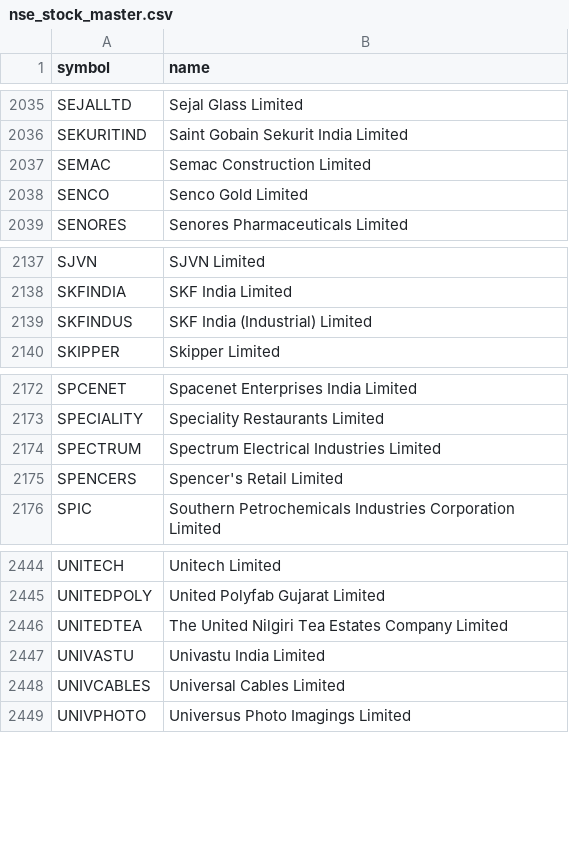
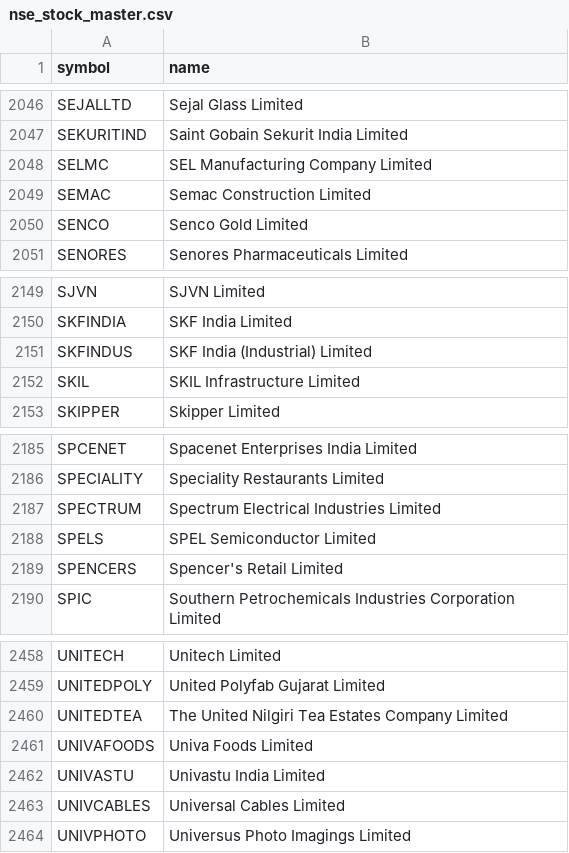
Before and after one commit to shaikmoideen/share-market, a CSV file: data/nse_stock_master.csv, drawn as a sheet; only a part is shown, gaps mark what is left out; the diff covers the shown part only.

```diff
--- a/data/nse_stock_master.csv
+++ b/data/nse_stock_master.csv
@@ -2036,2 +2047,3 @@ SEJALLTD,Sejal Glass Limited
 SEKURITIND,Saint Gobain Sekurit India Limited
+SELMC,SEL Manufacturing Company Limited
 SEMAC,Semac Construction Limited
@@ -2139,2 +2151,3 @@ SKFINDIA,SKF India Limited
 SKFINDUS,SKF India (Industrial) Limited
+SKIL,SKIL Infrastructure Limited
 SKIPPER,Skipper Limited
@@ -2174,2 +2187,3 @@ SPECIALITY,Speciality Restaurants Limited
 SPECTRUM,Spectrum Electrical Industries Limited
+SPELS,SPEL Semiconductor Limited
 SPENCERS,Spencer's Retail Limited
@@ -2446,2 +2460,3 @@ UNITEDPOLY,United Polyfab Gujarat Limited
 UNITEDTEA,The United Nilgiri Tea Estates Company Limited
+UNIVAFOODS,Univa Foods Limited
 UNIVASTU,Univastu India Limited
```
Also changed, not shown: 12 added rows and 1 removed row elsewhere in this file, 4 other files.
